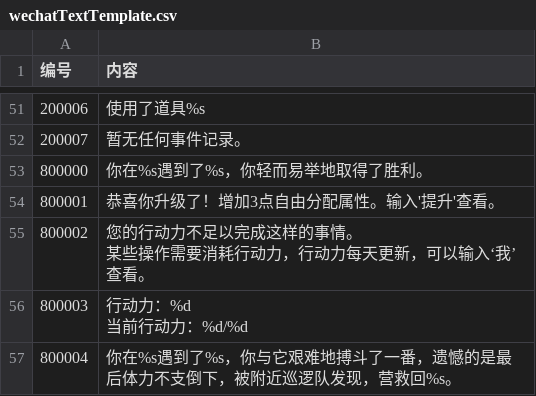
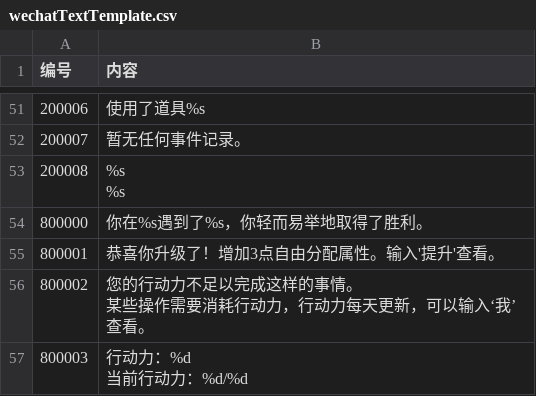
Before and after one commit to xuzhiping7/studygolang, a CSV file: websites/code/studygolang/conf/wechatTextTemplate.csv, drawn as a sheet; only a part is shown, gaps mark what is left out; the shorter side is filled out with more unchanged rows; ↵ is a line break in a cell; the diff names each change by its address in the sheet, - before the commit and + after, or states it on an @@ line.

```diff
--- a/websites/code/studygolang/conf/wechatTextTemplate.csv
+++ b/websites/code/studygolang/conf/wechatTextTemplate.csv
+row 53: 200008 | %s ↵ %s
```
Also changed, not shown: 5 other files.
